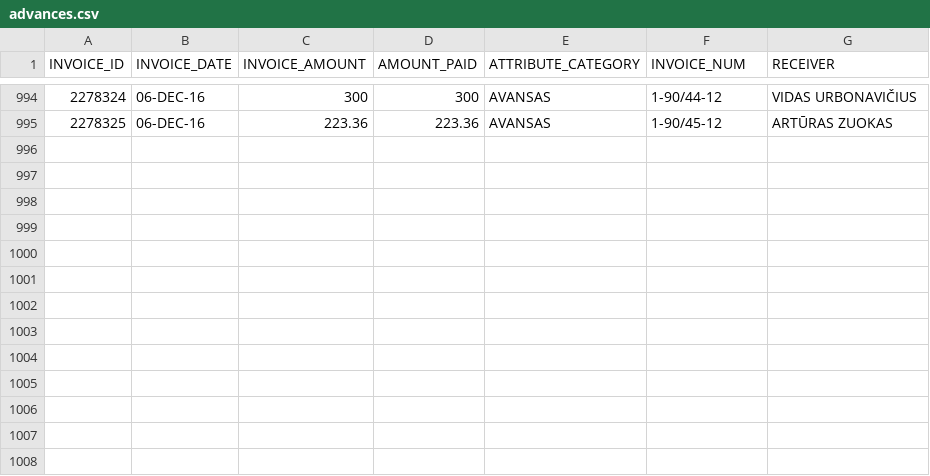
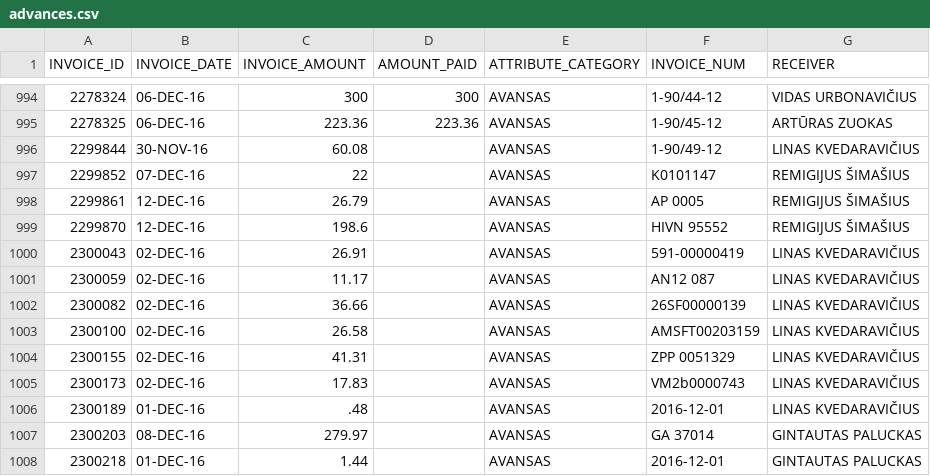
Before and after one commit to vilnius/taryba, a CSV file: expenses/advances.csv, drawn as a sheet; only a part is shown, gaps mark what is left out.

```diff
--- a/expenses/advances.csv
+++ b/expenses/advances.csv
@@ -995 +995,14 @@ INVOICE_ID,INVOICE_DATE,INVOICE_AMOUNT,AMOUNT_PAID,ATTRIBUTE_CATEGORY,INVOICE_NU
 2278325,06-DEC-16,223.36,223.36,AVANSAS,1-90/45-12,"ARTŪRAS ZUOKAS"
+2299844,30-NOV-16,60.08,,AVANSAS,1-90/49-12,"LINAS KVEDARAVIČIUS"
+2299852,07-DEC-16,22,,AVANSAS,K0101147,"REMIGIJUS ŠIMAŠIUS"
+2299861,12-DEC-16,26.79,,AVANSAS,"AP 0005","REMIGIJUS ŠIMAŠIUS"
+2299870,12-DEC-16,198.6,,AVANSAS,"HIVN 95552","REMIGIJUS ŠIMAŠIUS"
+2300043,02-DEC-16,26.91,,AVANSAS,591-00000419,"LINAS KVEDARAVIČIUS"
+2300059,02-DEC-16,11.17,,AVANSAS,"AN12 087","LINAS KVEDARAVIČIUS"
+2300082,02-DEC-16,36.66,,AVANSAS,26SF00000139,"LINAS KVEDARAVIČIUS"
+2300100,02-DEC-16,26.58,,AVANSAS,AMSFT00203159,"LINAS KVEDARAVIČIUS"
+2300155,02-DEC-16,41.31,,AVANSAS,"ZPP 0051329","LINAS KVEDARAVIČIUS"
+2300173,02-DEC-16,17.83,,AVANSAS,VM2b0000743,"LINAS KVEDARAVIČIUS"
+2300189,01-DEC-16,.48,,AVANSAS,2016-12-01,"LINAS KVEDARAVIČIUS"
+2300203,08-DEC-16,279.97,,AVANSAS,"GA 37014","GINTAUTAS PALUCKAS"
+2300218,01-DEC-16,1.44,,AVANSAS,2016-12-01,"GINTAUTAS PALUCKAS"
```
Also changed, not shown: data/meeting_groups.csv, data/meetings.csv, 4 other files.
